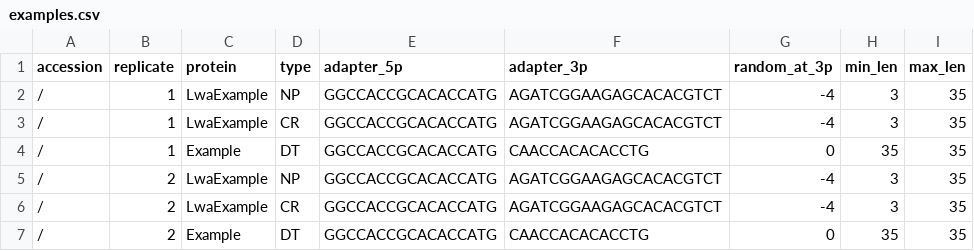
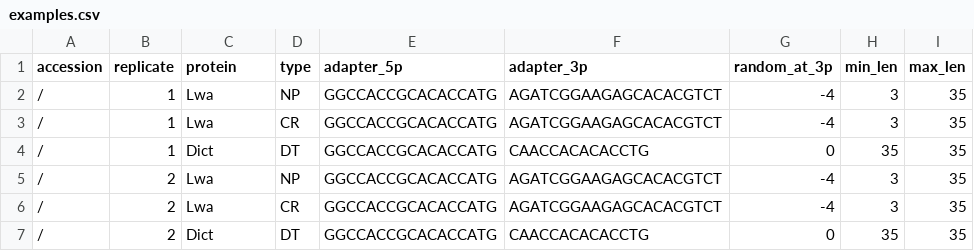
Before and after one commit to chr1stofern/Motif_Analysis_Automation, a CSV file: example_config/examples.csv, drawn as a sheet.

```diff
--- a/example_config/examples.csv
+++ b/example_config/examples.csv
@@ -1,7 +1,7 @@
 accession,replicate,protein,type,adapter_5p,adapter_3p,random_at_3p,min_len,max_len
-/,1,LwaExample,NP,GGCCACCGCACACCATG,AGATCGGAAGAGCACACGTCT,-4,3,35
-/,1,LwaExample,CR,GGCCACCGCACACCATG,AGATCGGAAGAGCACACGTCT,-4,3,35
-/,1,Example,DT,GGCCACCGCACACCATG,CAACCACACACCTG,0,35,35
-/,2,LwaExample,NP,GGCCACCGCACACCATG,AGATCGGAAGAGCACACGTCT,-4,3,35
-/,2,LwaExample,CR,GGCCACCGCACACCATG,AGATCGGAAGAGCACACGTCT,-4,3,35
-/,2,Example,DT,GGCCACCGCACACCATG,CAACCACACACCTG,0,35,35
+/,1,Lwa,NP,GGCCACCGCACACCATG,AGATCGGAAGAGCACACGTCT,-4,3,35
+/,1,Lwa,CR,GGCCACCGCACACCATG,AGATCGGAAGAGCACACGTCT,-4,3,35
+/,1,Dict,DT,GGCCACCGCACACCATG,CAACCACACACCTG,0,35,35
+/,2,Lwa,NP,GGCCACCGCACACCATG,AGATCGGAAGAGCACACGTCT,-4,3,35
+/,2,Lwa,CR,GGCCACCGCACACCATG,AGATCGGAAGAGCACACGTCT,-4,3,35
+/,2,Dict,DT,GGCCACCGCACACCATG,CAACCACACACCTG,0,35,35
```
Also changed, not shown: 3 other files.
